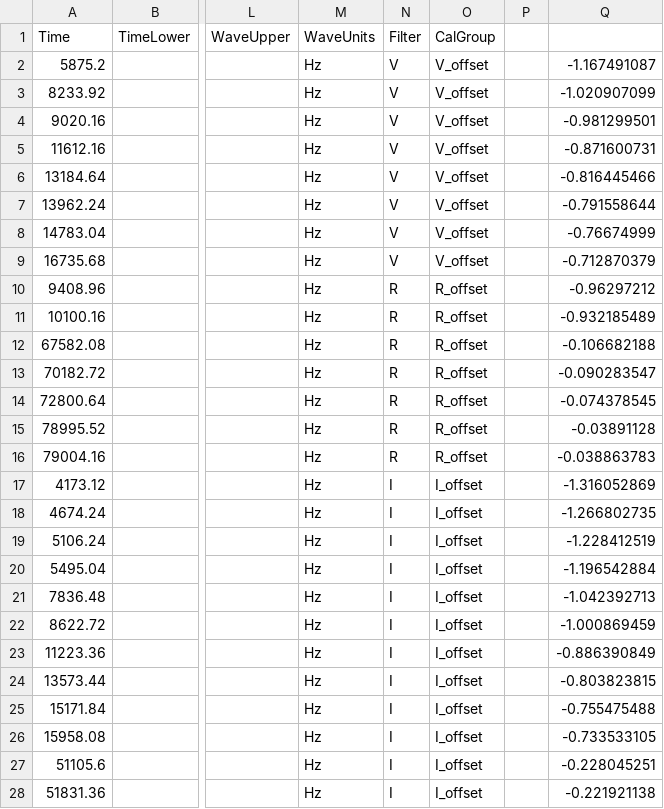
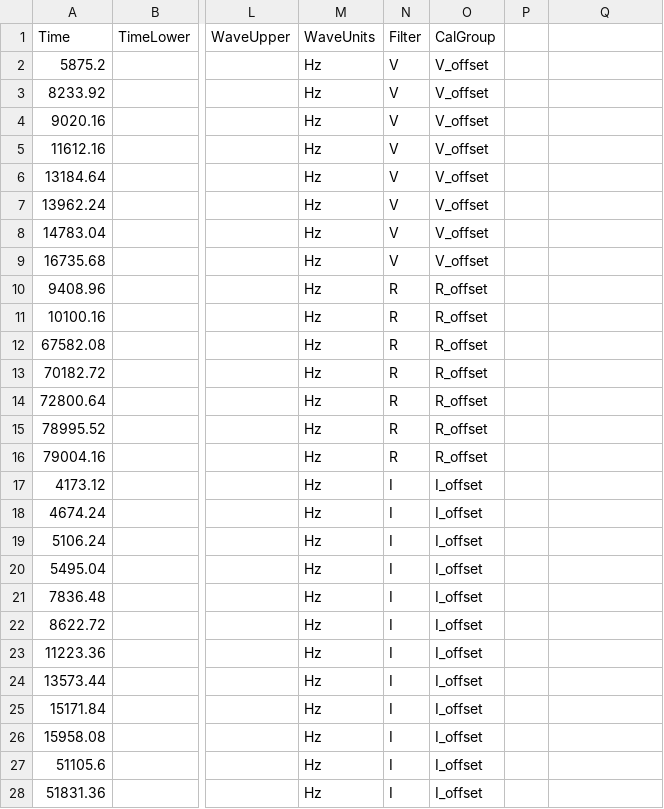
Before and after one commit to astrodyl/JetFit, a CSV file: jetfit/resources/newer/050525A/050525A.csv, drawn as a sheet; only a part is shown, gaps mark what is left out; the diff covers the shown part only; the diff names each change by its address in the sheet, - before the commit and + after, or states it on an @@ line.

```diff
--- a/jetfit/resources/newer/050525A/050525A.csv
+++ b/jetfit/resources/newer/050525A/050525A.csv
-Q2: -1.167491087
+Q2: (empty)
-Q3: -1.020907099
+Q3: (empty)
-Q4: -0.981299501
+Q4: (empty)
-Q5: -0.871600731
+Q5: (empty)
-Q6: -0.816445466
+Q6: (empty)
-Q7: -0.791558644
+Q7: (empty)
-Q8: -0.76674999
+Q8: (empty)
-Q9: -0.712870379
+Q9: (empty)
-Q10: -0.96297212
+Q10: (empty)
-Q11: -0.932185489
+Q11: (empty)
-Q12: -0.106682188
+Q12: (empty)
-Q13: -0.090283547
+Q13: (empty)
-Q14: -0.074378545
+Q14: (empty)
-Q15: -0.03891128
+Q15: (empty)
-Q16: -0.038863783
+Q16: (empty)
-Q17: -1.316052869
+Q17: (empty)
-Q18: -1.266802735
+Q18: (empty)
-Q19: -1.228412519
+Q19: (empty)
-Q20: -1.196542884
+Q20: (empty)
-Q21: -1.042392713
+Q21: (empty)
-Q22: -1.000869459
+Q22: (empty)
-Q23: -0.886390849
+Q23: (empty)
-Q24: -0.803823815
+Q24: (empty)
-Q25: -0.755475488
+Q25: (empty)
-Q26: -0.733533105
+Q26: (empty)
-Q27: -0.228045251
+Q27: (empty)
-Q28: -0.221921138
+Q28: (empty)
```
Also changed, not shown: 53 edited cells elsewhere in this file, 27 other files.
